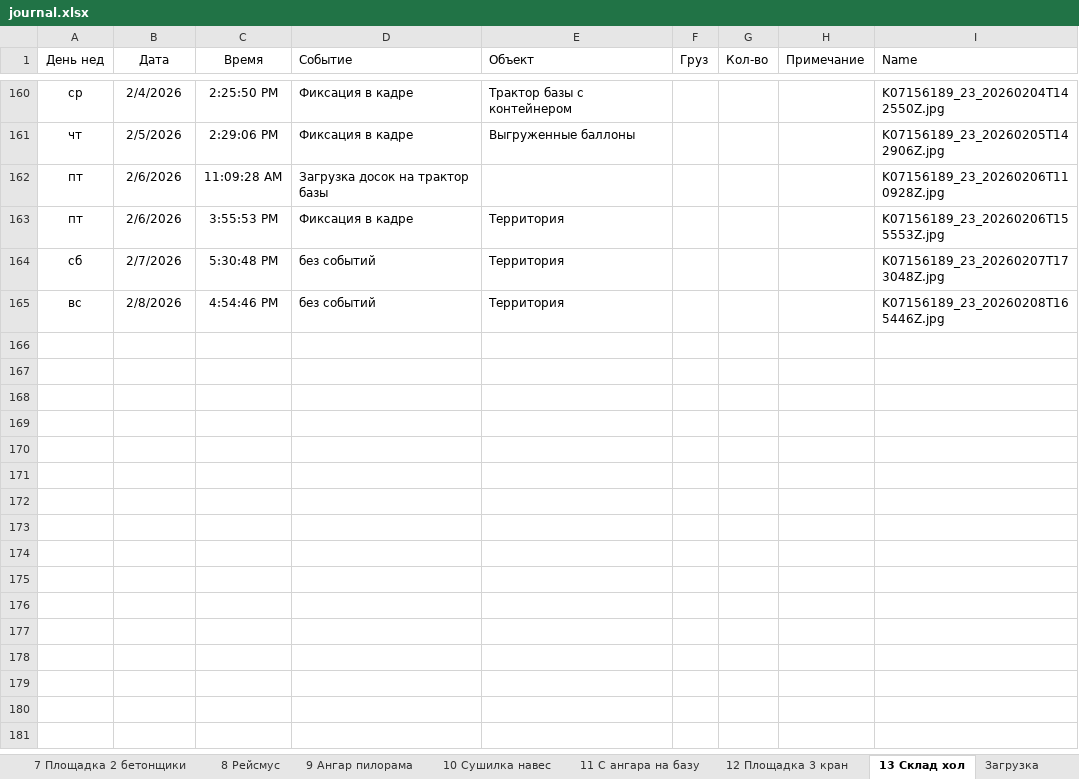
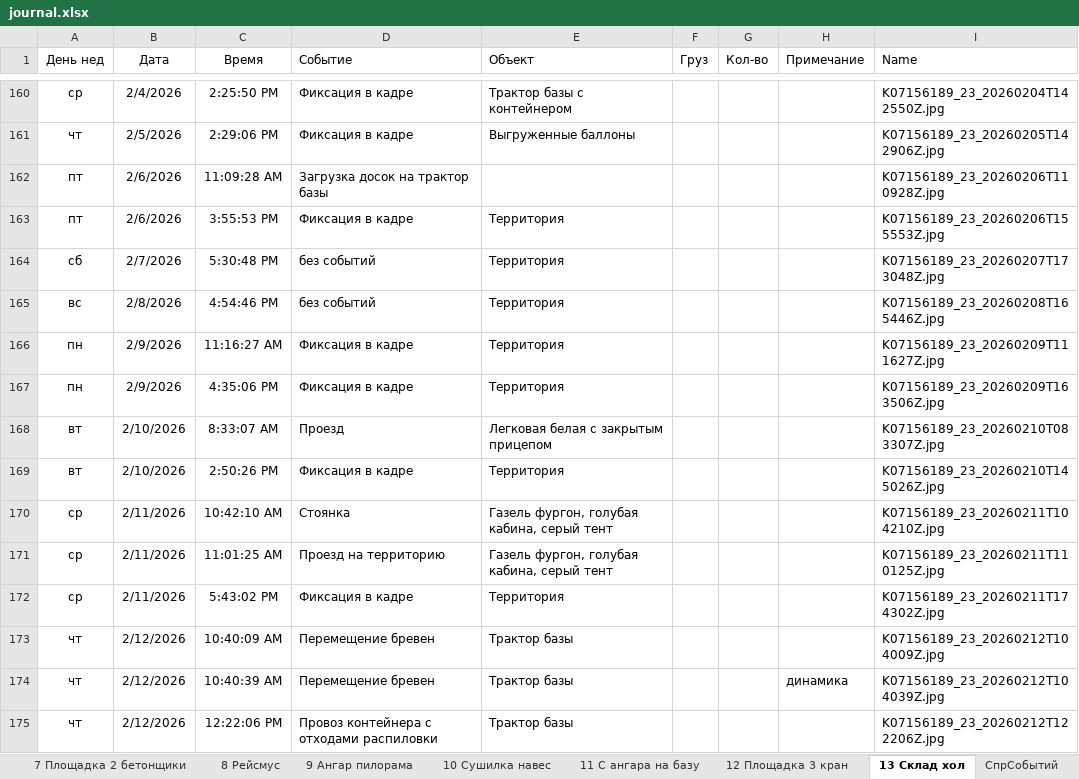
Before and after one commit to lartar02-cloud/videonablyudenie, an Excel workbook: journal.xlsx, sheet 13 Склад хол, drawn as a sheet; only a part is shown, gaps mark what is left out; values as stored, in another font and other column widths than the file's, no borders; conditional formats and table styles not drawn; the diff names each change by its address in the sheet, - before the commit and + after, or states it on an @@ line.

```diff
--- a/journal.xlsx (sheet 13 Склад хол)
+++ b/journal.xlsx (sheet 13 Склад хол)
@@ sheet tab unhidden: СпрСобытий @@
+row 166: пн | 2/9/2026 | 11:16:27 AM | Фиксация в кадре | Территория |  |  |  | K07156189_23_20260209T111627Z.jpg
+row 167: пн | 2/9/2026 | 4:35:06 PM | Фиксация в кадре | Территория |  |  |  | K07156189_23_20260209T163506Z.jpg
+row 168: вт | 2/10/2026 | 8:33:07 AM | Проезд | Легковая белая с закрытым прицепом |  |  |  | K07156189_23_20260210T083307Z.jpg
+row 169: вт | 2/10/2026 | 2:50:26 PM | Фиксация в кадре | Территория |  |  |  | K07156189_23_20260210T145026Z.jpg
+row 170: ср | 2/11/2026 | 10:42:10 AM | Стоянка | Газель фургон, голубая кабина, серый тент |  |  |  | K07156189_23_20260211T104210Z.jpg
+row 171: ср | 2/11/2026 | 11:01:25 AM | Проезд на территорию | Газель фургон, голубая кабина, серый тент |  |  |  | K07156189_23_20260211T110125Z.jpg
+row 172: ср | 2/11/2026 | 5:43:02 PM | Фиксация в кадре | Территория |  |  |  | K07156189_23_20260211T174302Z.jpg
+row 173: чт | 2/12/2026 | 10:40:09 AM | Перемещение бревен | Трактор базы |  |  |  | K07156189_23_20260212T104009Z.jpg
+row 174: чт | 2/12/2026 | 10:40:39 AM | Перемещение бревен | Трактор базы |  |  | динамика | K07156189_23_20260212T104039Z.jpg
+row 175: чт | 2/12/2026 | 12:22:06 PM | Провоз контейнера с отходами распиловки | Трактор базы |  |  |  | K07156189_23_20260212T122206Z.jpg
```
Also changed, not shown: sheet 7 Площадка 2 бетонщики, sheet 4 Крыльцо офиса, sheet 5 Крыльцо общага, sheet 12 Площадка 3 кран, sheet 6 Площадка 1 общага, sheet Стороний транспорт, hidden cells, 59 other files.
